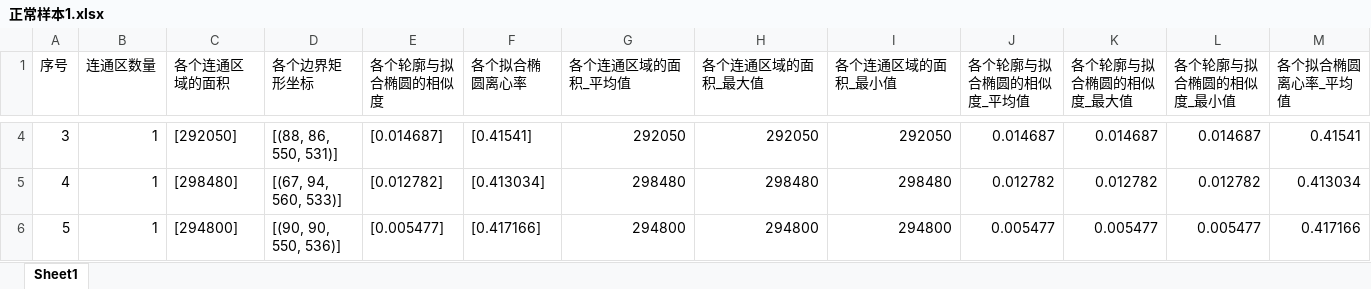
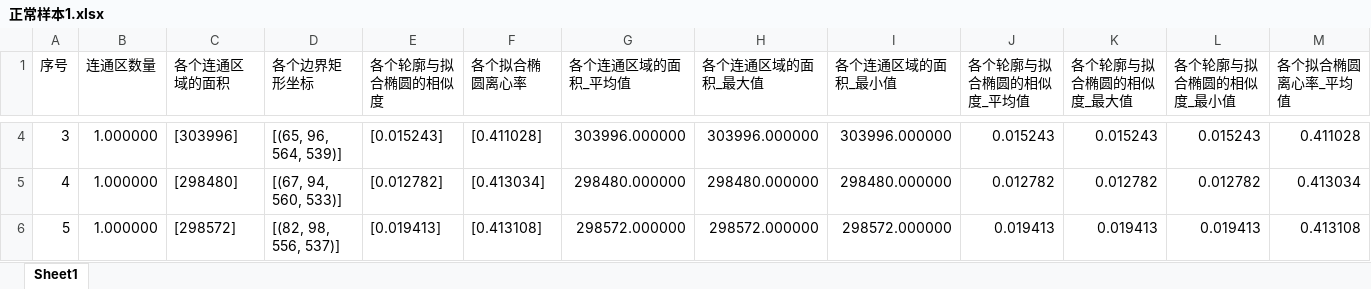
Before and after one commit to whysiki/cv_check_hole_self_test, an Excel workbook: 正常样本1.xlsx, sheet Sheet1, drawn as a sheet; only a part is shown, gaps mark what is left out; values as stored, in another font and other column widths than the file's, no cell formats; the diff covers the shown part only; the diff names each change by its address in the sheet, - before the commit and + after, or states it on an @@ line.

```diff
--- a/正常样本1.xlsx (sheet Sheet1)
+++ b/正常样本1.xlsx (sheet Sheet1)
-B4:B6 (连通区数量): 1
+B4:B6 (连通区数量): 1.000000
-C4 (各个连通区域的面积): [292050]
+C4 (各个连通区域的面积): [303996]
-D4 (各个边界矩形坐标): [(88, 86, 550, 531)]
+D4 (各个边界矩形坐标): [(65, 96, 564, 539)]
-E4 (各个轮廓与拟合椭圆的相似度): [0.014687]
+E4 (各个轮廓与拟合椭圆的相似度): [0.015243]
-F4 (各个拟合椭圆离心率): [0.41541]
+F4 (各个拟合椭圆离心率): [0.411028]
-G4 (各个连通区域的面积_平均值): 292050
+G4 (各个连通区域的面积_平均值): 303996.000000
-H4 (各个连通区域的面积_最大值): 292050
+H4 (各个连通区域的面积_最大值): 303996.000000
-I4 (各个连通区域的面积_最小值): 292050
+I4 (各个连通区域的面积_最小值): 303996.000000
-J4 (各个轮廓与拟合椭圆的相似度_平均值): 0.014687
+J4 (各个轮廓与拟合椭圆的相似度_平均值): 0.015243
-K4 (各个轮廓与拟合椭圆的相似度_最大值): 0.014687
+K4 (各个轮廓与拟合椭圆的相似度_最大值): 0.015243
-L4 (各个轮廓与拟合椭圆的相似度_最小值): 0.014687
+L4 (各个轮廓与拟合椭圆的相似度_最小值): 0.015243
-M4 (各个拟合椭圆离心率_平均值): 0.41541
+M4 (各个拟合椭圆离心率_平均值): 0.411028
-G5 (各个连通区域的面积_平均值): 298480
+G5 (各个连通区域的面积_平均值): 298480.000000
-H5 (各个连通区域的面积_最大值): 298480
+H5 (各个连通区域的面积_最大值): 298480.000000
-I5 (各个连通区域的面积_最小值): 298480
+I5 (各个连通区域的面积_最小值): 298480.000000
-C6 (各个连通区域的面积): [294800]
+C6 (各个连通区域的面积): [298572]
-D6 (各个边界矩形坐标): [(90, 90, 550, 536)]
+D6 (各个边界矩形坐标): [(82, 98, 556, 537)]
-E6 (各个轮廓与拟合椭圆的相似度): [0.005477]
+E6 (各个轮廓与拟合椭圆的相似度): [0.019413]
-F6 (各个拟合椭圆离心率): [0.417166]
+F6 (各个拟合椭圆离心率): [0.413108]
-G6 (各个连通区域的面积_平均值): 294800
+G6 (各个连通区域的面积_平均值): 298572.000000
-H6 (各个连通区域的面积_最大值): 294800
+H6 (各个连通区域的面积_最大值): 298572.000000
-I6 (各个连通区域的面积_最小值): 294800
+I6 (各个连通区域的面积_最小值): 298572.000000
-J6 (各个轮廓与拟合椭圆的相似度_平均值): 0.005477
+J6 (各个轮廓与拟合椭圆的相似度_平均值): 0.019413
-K6 (各个轮廓与拟合椭圆的相似度_最大值): 0.005477
+K6 (各个轮廓与拟合椭圆的相似度_最大值): 0.019413
-L6 (各个轮廓与拟合椭圆的相似度_最小值): 0.005477
+L6 (各个轮廓与拟合椭圆的相似度_最小值): 0.019413
-M6 (各个拟合椭圆离心率_平均值): 0.417166
+M6 (各个拟合椭圆离心率_平均值): 0.413108
```
Also changed, not shown: 1351 edited cells elsewhere in this sheet, cell formats, 缺陷样本.xlsx, 1 other file.
